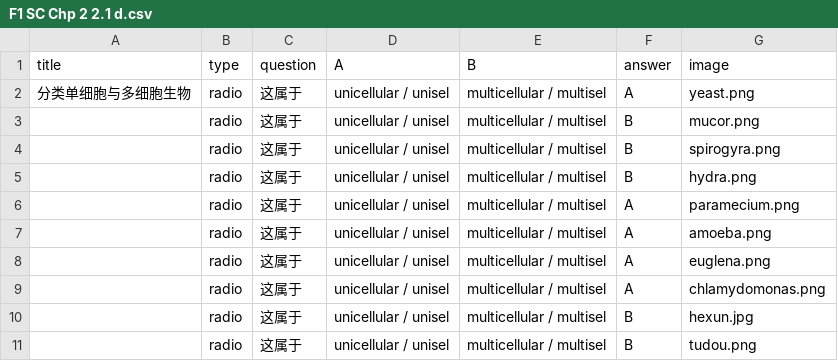
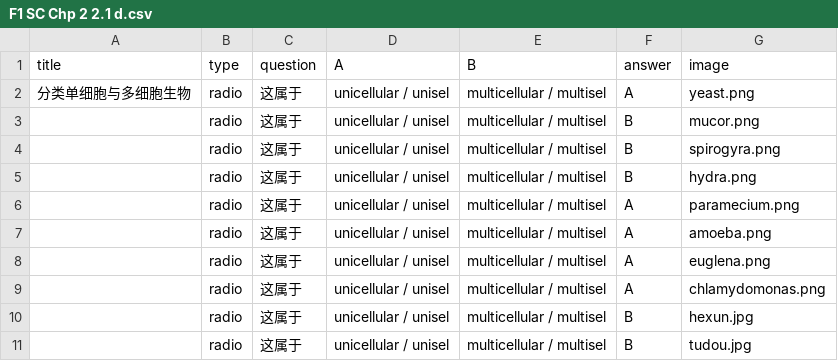
Before and after one commit to nobody0619/F1-SC, a CSV file: F1 SC Chp 2 2.1 d.csv, drawn as a sheet.

Commit message:
Update F1 SC Chp 2 2.1 d.csv

```diff
--- a/F1 SC Chp 2 2.1 d.csv
+++ b/F1 SC Chp 2 2.1 d.csv
@@ -10,2 +10,2 @@
 ,radio,这属于,unicellular / unisel,multicellular / multisel,B,hexun.jpg
-,radio,这属于,unicellular / unisel,multicellular / multisel,B,tudou.png
+,radio,这属于,unicellular / unisel,multicellular / multisel,B,tudou.jpg
```
